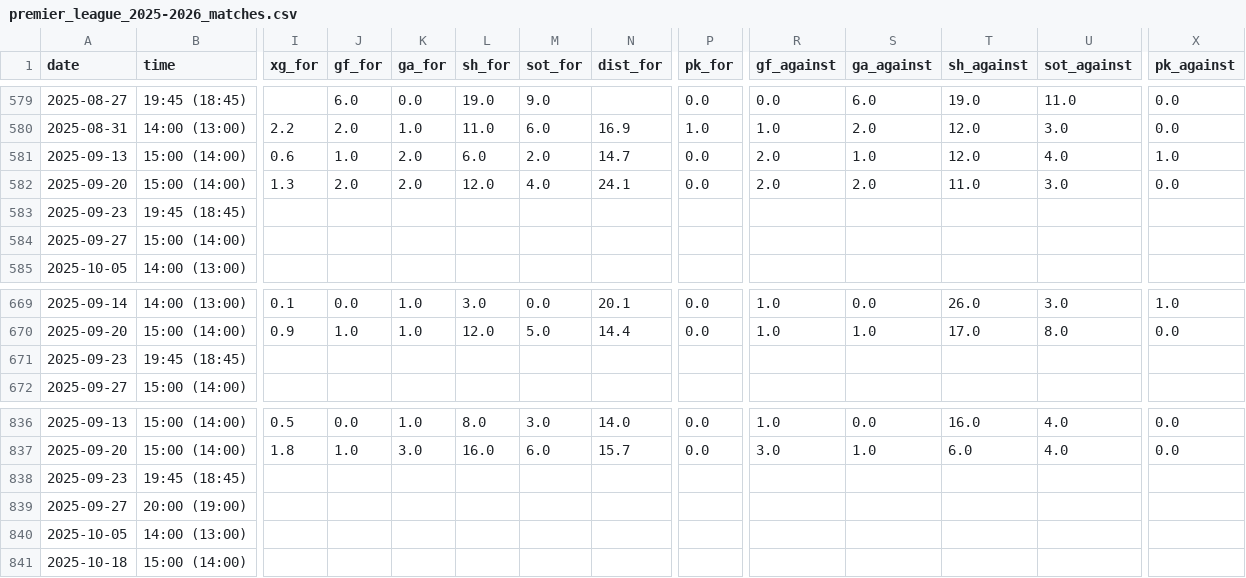
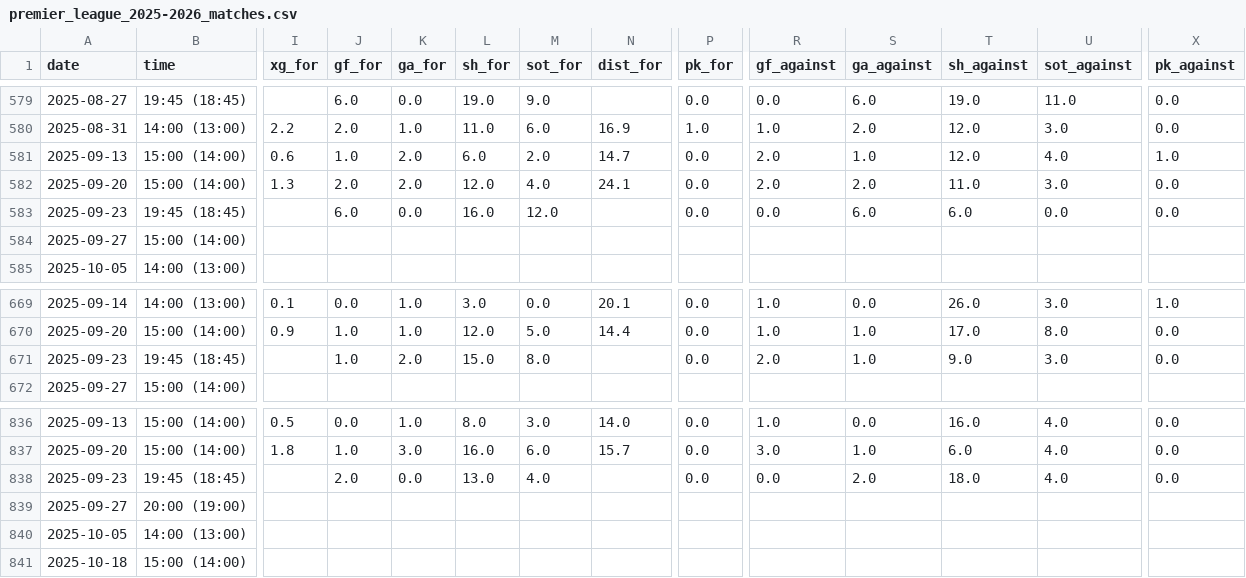
Before and after one commit to SindreUlsaker/Football_prediction, a CSV file: data/raw/premier_league_2025-2026_matches.csv, drawn as a sheet; only a part is shown, gaps mark what is left out; the diff covers the shown part only; the diff names each change by its address in the sheet, - before the commit and + after, or states it on an @@ line.

```diff
--- a/data/raw/premier_league_2025-2026_matches.csv
+++ b/data/raw/premier_league_2025-2026_matches.csv
-J583 (gf_for): (empty)
+J583 (gf_for): 6.0
-K583 (ga_for): (empty)
+K583 (ga_for): 0.0
-L583 (sh_for): (empty)
+L583 (sh_for): 16.0
-M583 (sot_for): (empty)
+M583 (sot_for): 12.0
-P583 (pk_for): (empty)
+P583 (pk_for): 0.0
-R583 (gf_against): (empty)
+R583 (gf_against): 0.0
-S583 (ga_against): (empty)
+S583 (ga_against): 6.0
-T583 (sh_against): (empty)
+T583 (sh_against): 6.0
-U583 (sot_against): (empty)
+U583 (sot_against): 0.0
-X583 (pk_against): (empty)
+X583 (pk_against): 0.0
-J671 (gf_for): (empty)
+J671 (gf_for): 1.0
-K671 (ga_for): (empty)
+K671 (ga_for): 2.0
-L671 (sh_for): (empty)
+L671 (sh_for): 15.0
-M671 (sot_for): (empty)
+M671 (sot_for): 8.0
-P671 (pk_for): (empty)
+P671 (pk_for): 0.0
-R671 (gf_against): (empty)
+R671 (gf_against): 2.0
-S671 (ga_against): (empty)
+S671 (ga_against): 1.0
-T671 (sh_against): (empty)
+T671 (sh_against): 9.0
-U671 (sot_against): (empty)
+U671 (sot_against): 3.0
-X671 (pk_against): (empty)
+X671 (pk_against): 0.0
-J838 (gf_for): (empty)
+J838 (gf_for): 2.0
-K838 (ga_for): (empty)
+K838 (ga_for): 0.0
-L838 (sh_for): (empty)
+L838 (sh_for): 13.0
-M838 (sot_for): (empty)
+M838 (sot_for): 4.0
-P838 (pk_for): (empty)
+P838 (pk_for): 0.0
-R838 (gf_against): (empty)
+R838 (gf_against): 0.0
-S838 (ga_against): (empty)
+S838 (ga_against): 2.0
-T838 (sh_against): (empty)
+T838 (sh_against): 18.0
-U838 (sot_against): (empty)
+U838 (sot_against): 4.0
-X838 (pk_against): (empty)
+X838 (pk_against): 0.0
```
Also changed, not shown: 40 edited cells elsewhere in this file, data/processed/la_liga_processed.csv, data/raw/la_liga_2025-2026_matches.csv, 16 other files.
